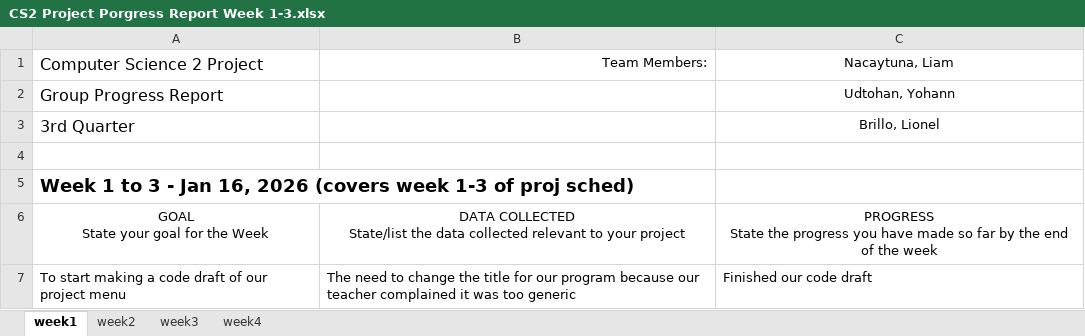
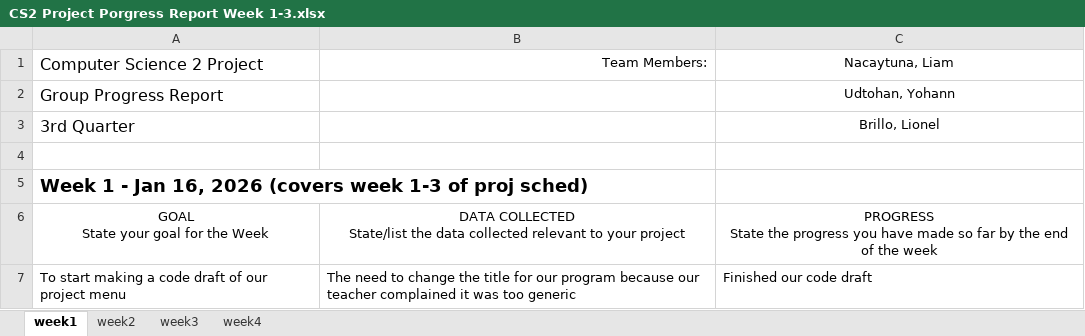
Before and after one commit to ynudtohanlxnacaytuna67/camia_UdtohanNacaytuna, an Excel workbook: Progress Reports/CS2 Project Porgress Report Week 1-3.xlsx, sheet week1, drawn as a sheet; only a part is shown; values as stored, in another font and other column widths than the file's, no borders; the diff names each change by its address in the sheet, - before the commit and + after, or states it on an @@ line.

Commit message:
Add files via upload

```diff
--- a/Progress Reports/CS2 Project Porgress Report Week 1-3.xlsx (sheet week1)
+++ b/Progress Reports/CS2 Project Porgress Report Week 1-3.xlsx (sheet week1)
-A5: Week 1 to 3 - Jan…
+A5: Week 1 - Jan…
```
